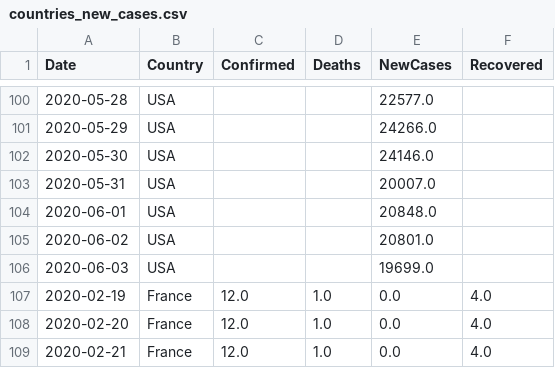
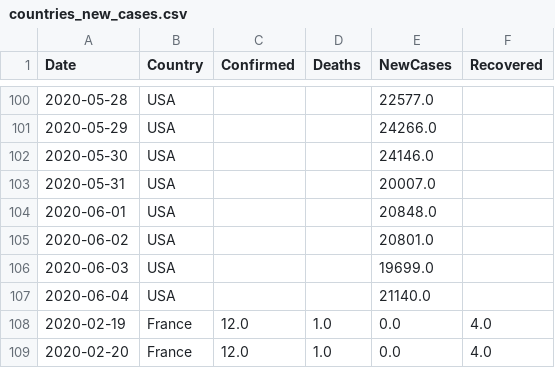
Before and after one commit to vitale232/COVID-19-Plots, a CSV file: output/CSVs/countries_new_cases.csv, drawn as a sheet; only a part is shown, gaps mark what is left out; the shorter side is filled out with more unchanged rows; the diff covers the shown part only.

```diff
--- a/output/CSVs/countries_new_cases.csv
+++ b/output/CSVs/countries_new_cases.csv
@@ -106,2 +106,3 @@ Date,Country,Confirmed,Deaths,NewCases,Recovered
 2020-06-03,USA,,,19699.0,
+2020-06-04,USA,,,21140.0,
 2020-02-19,France,12.0,1.0,0.0,4.0
```
Also changed, not shown: 5 added rows elsewhere in this file, output/CSVs/states_new_cases.csv, output/CSVs/usa_china_new_cases.csv, 18 other files.
